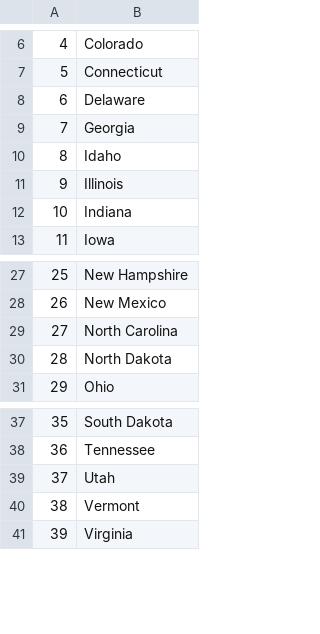
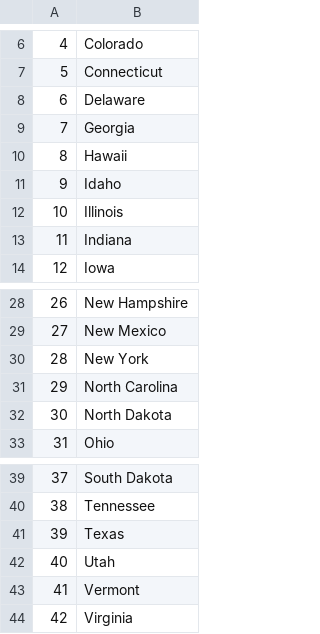
Before and after one commit to hetgandhi781/us-states-game, a CSV file: states_to_learn.csv, drawn as a sheet; only a part is shown, gaps mark what is left out; addresses are those after the commit; the diff names each change by its address in the sheet, - before the commit and + after, or states it on an @@ line.

```diff
--- a/states_to_learn.csv
+++ b/states_to_learn.csv
+row 10: 8 | Hawaii
@@ column A renumbered from row 11 down @@
+row 30: 28 | New York
+row 41: 39 | Texas
```
Also changed, not shown: 1 other file.
